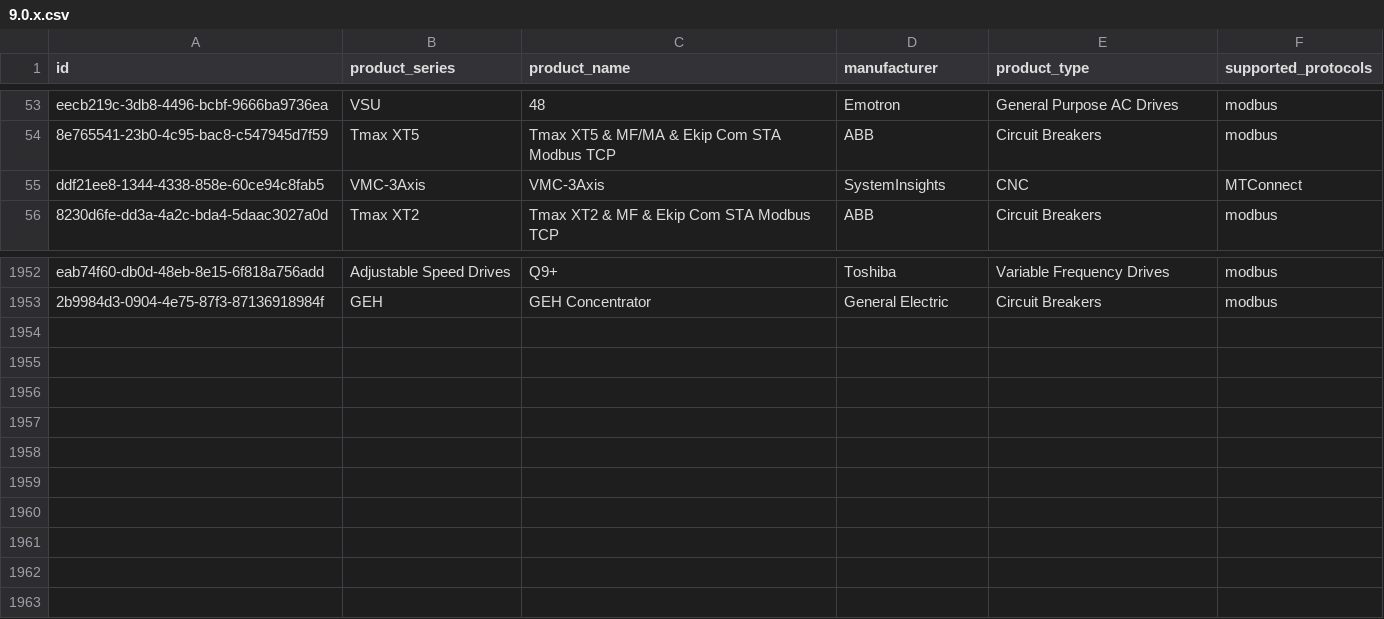
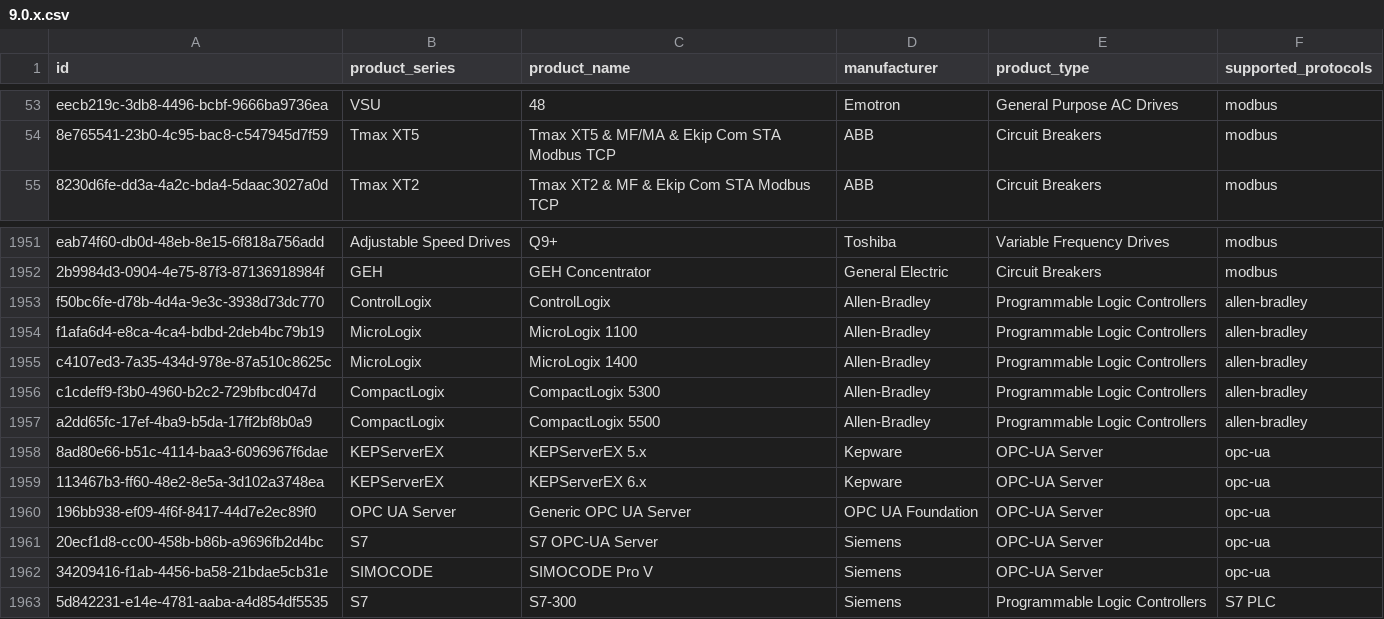
Before and after one commit to ibm-watson-iot/maximo-asset-monitor-device-library-search, a CSV file: src/devices/9.0.x.csv, drawn as a sheet; only a part is shown, gaps mark what is left out.

Commit message:
[patch] Add AB & OPC-UA products
Also deleted the MTConnect device in 9.0.
MTConnect will be supported 9.1

```diff
--- a/src/devices/9.0.x.csv
+++ b/src/devices/9.0.x.csv
@@ -54,3 +54,2 @@ eecb219c-3db8-4496-bcbf-9666ba9736ea,VSU,48,Emotron,General Purpose AC Drives,mo
 8e765541-23b0-4c95-bac8-c547945d7f59,Tmax XT5,Tmax XT5 & MF/MA & Ekip Com STA Modbus TCP,ABB,Circuit Breakers,modbus
-ddf21ee8-1344-4338-858e-60ce94c8fab5,VMC-3Axis,VMC-3Axis,SystemInsights,CNC,MTConnect
 8230d6fe-dd3a-4a2c-bda4-5daac3027a0d,Tmax XT2,Tmax XT2 & MF & Ekip Com STA Modbus TCP,ABB,Circuit Breakers,modbus
@@ -1953 +1952,12 @@ eab74f60-db0d-48eb-8e15-6f818a756add,Adjustable Speed Drives,Q9+,Toshiba,Variabl
 2b9984d3-0904-4e75-87f3-87136918984f,GEH,GEH Concentrator,General Electric,Circuit Breakers,modbus
+f50bc6fe-d78b-4d4a-9e3c-3938d73dc770,ControlLogix,ControlLogix,Allen-Bradley,Programmable Logic Controllers,allen-bradley
+f1afa6d4-e8ca-4ca4-bdbd-2deb4bc79b19,MicroLogix,MicroLogix 1100,Allen-Bradley,Programmable Logic Controllers,allen-bradley
+c4107ed3-7a35-434d-978e-87a510c8625c,MicroLogix,MicroLogix 1400,Allen-Bradley,Programmable Logic Controllers,allen-bradley
+c1cdeff9-f3b0-4960-b2c2-729bfbcd047d,CompactLogix,CompactLogix 5300,Allen-Bradley,Programmable Logic Controllers,allen-bradley
+a2dd65fc-17ef-4ba9-b5da-17ff2bf8b0a9,CompactLogix,CompactLogix 5500,Allen-Bradley,Programmable Logic Controllers,allen-bradley
+8ad80e66-b51c-4114-baa3-6096967f6dae,KEPServerEX,KEPServerEX 5.x,Kepware,OPC-UA Server,opc-ua
+113467b3-ff60-48e2-8e5a-3d102a3748ea,KEPServerEX,KEPServerEX 6.x,Kepware,OPC-UA Server,opc-ua
+196bb938-ef09-4f6f-8417-44d7e2ec89f0,OPC UA Server,Generic OPC UA Server,OPC UA Foundation,OPC-UA Server,opc-ua
+20ecf1d8-cc00-458b-b86b-a9696fb2d4bc,S7,S7 OPC-UA Server,Siemens,OPC-UA Server,opc-ua
+34209416-f1ab-4456-ba58-21bdae5cb31e,SIMOCODE,SIMOCODE Pro V,Siemens,OPC-UA Server,opc-ua
+5d842231-e14e-4781-aaba-a4d854df5535,S7,S7-300,Siemens,Programmable Logic Controllers,S7 PLC
```
Also changed, not shown: src/devices/8.11.x.csv, 1 other file.
